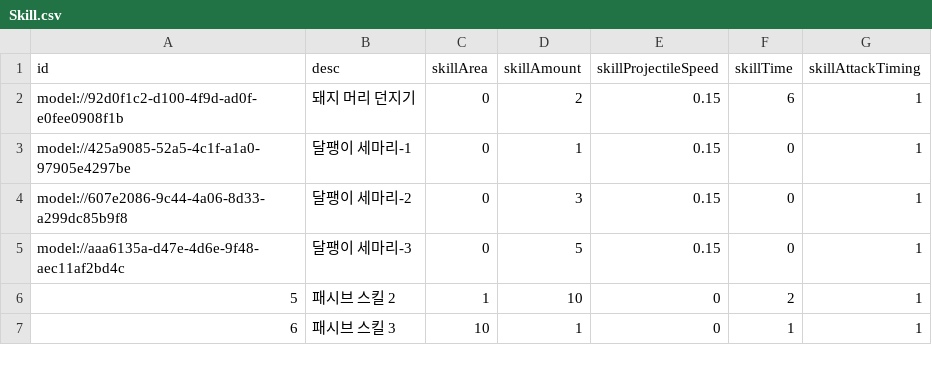
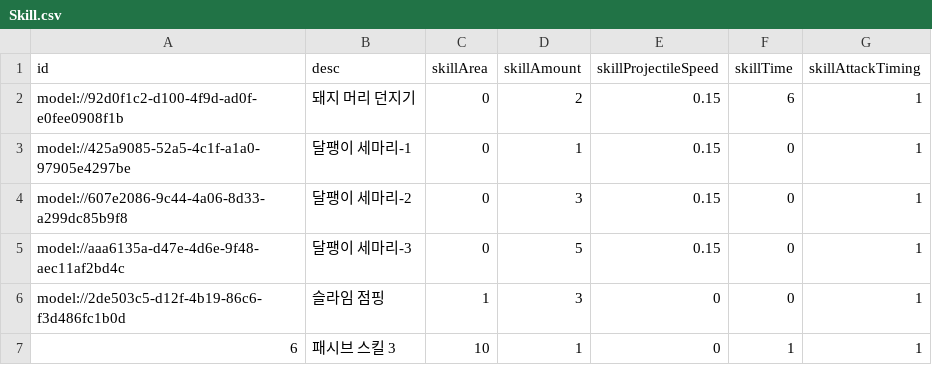
Before and after one commit to treenod-joshua/MapleWorlds, a CSV file: RootDesk/MyDesk/DataSets/Skill.csv, drawn as a sheet.

```diff
--- a/RootDesk/MyDesk/DataSets/Skill.csv
+++ b/RootDesk/MyDesk/DataSets/Skill.csv
@@ -5,3 +5,3 @@ model://607e2086-9c44-4a06-8d33-a299dc85b9f8,달팽이 세마리-2,0,3,0.15,0,1
 model://aaa6135a-d47e-4d6e-9f48-aec11af2bd4c,달팽이 세마리-3,0,5,0.15,0,1
-5,패시브 스킬 2,1,10,0,2,1
+model://2de503c5-d12f-4b19-86c6-f3d486fc1b0d,슬라임 점핑,1,3,0,0,1
 6,패시브 스킬 3,10,1,0,1,1
```
Also changed, not shown: RootDesk/MyDesk/DataSets/Unit.csv, 13 other files.
